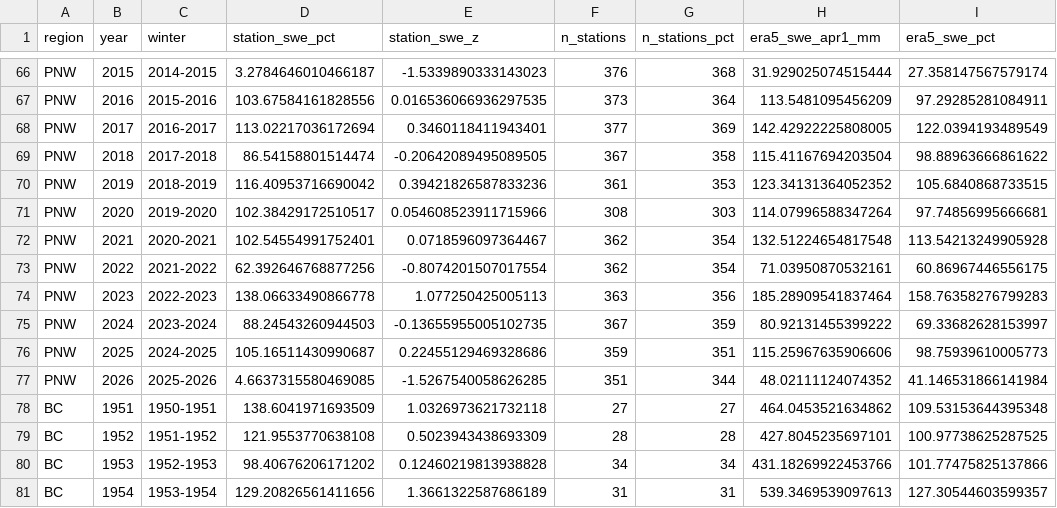
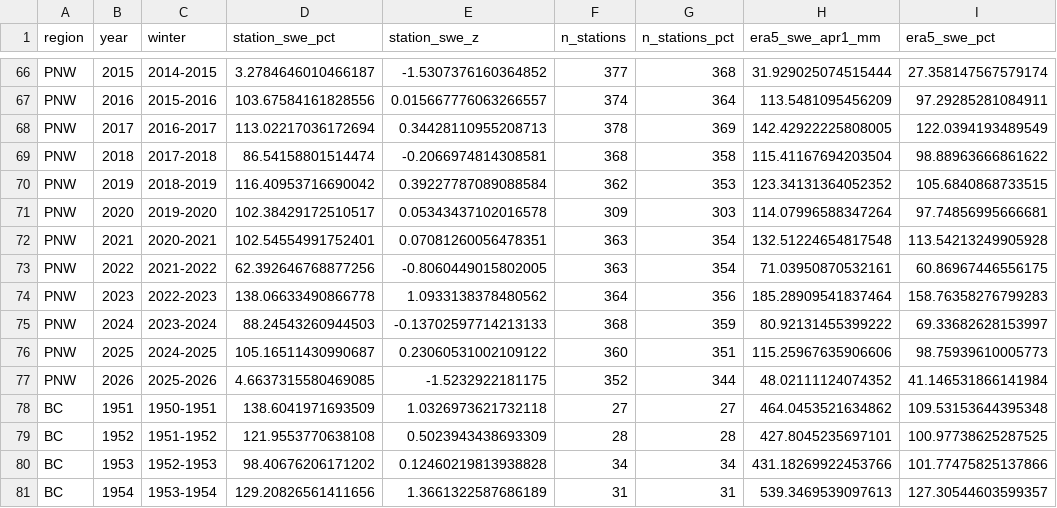
Before and after one commit to dacekroberts/hydrowhiplash-elnino26, a CSV file: results/tables/station_swe_region_year.csv, drawn as a sheet; only a part is shown, gaps mark what is left out; the diff covers the shown part only; the diff names each change by its address in the sheet, - before the commit and + after, or states it on an @@ line.

```diff
--- a/results/tables/station_swe_region_year.csv
+++ b/results/tables/station_swe_region_year.csv
-E66 (station_swe_z): -1.5339890333143023
+E66 (station_swe_z): -1.5307376160364852
-F66 (n_stations): 376
+F66 (n_stations): 377
-E67 (station_swe_z): 0.016536066936297535
+E67 (station_swe_z): 0.015667776063266557
-F67 (n_stations): 373
+F67 (n_stations): 374
-E68 (station_swe_z): 0.3460118411943401
+E68 (station_swe_z): 0.34428110955208713
-F68 (n_stations): 377
+F68 (n_stations): 378
-E69 (station_swe_z): -0.20642089495089505
+E69 (station_swe_z): -0.2066974814308581
-F69 (n_stations): 367
+F69 (n_stations): 368
-E70 (station_swe_z): 0.39421826587833236
+E70 (station_swe_z): 0.39227787089088584
-F70 (n_stations): 361
+F70 (n_stations): 362
-E71 (station_swe_z): 0.054608523911715966
+E71 (station_swe_z): 0.05343437102016578
-F71 (n_stations): 308
+F71 (n_stations): 309
-E72 (station_swe_z): 0.0718596097364467
+E72 (station_swe_z): 0.07081260056478351
-F72:F73 (n_stations): 362
+F72:F73 (n_stations): 363
-E73 (station_swe_z): -0.8074201507017554
+E73 (station_swe_z): -0.8060449015802005
-E74 (station_swe_z): 1.077250425005113
+E74 (station_swe_z): 1.0933138378480562
-F74 (n_stations): 363
+F74 (n_stations): 364
-E75 (station_swe_z): -0.13655955005102735
+E75 (station_swe_z): -0.13702597714213133
-F75 (n_stations): 367
+F75 (n_stations): 368
-E76 (station_swe_z): 0.22455129469328686
+E76 (station_swe_z): 0.23060531002109122
-F76 (n_stations): 359
+F76 (n_stations): 360
-E77 (station_swe_z): -1.5267540058626285
+E77 (station_swe_z): -1.5232922181175
-F77 (n_stations): 351
+F77 (n_stations): 352
```
Also changed, not shown: 32 edited cells elsewhere in this file, results/tables/whiplash_swe_region_year.csv, 14 other files.
